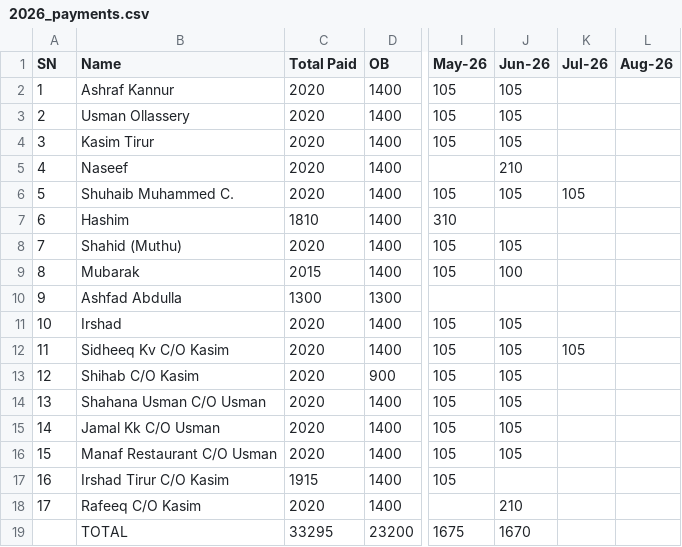
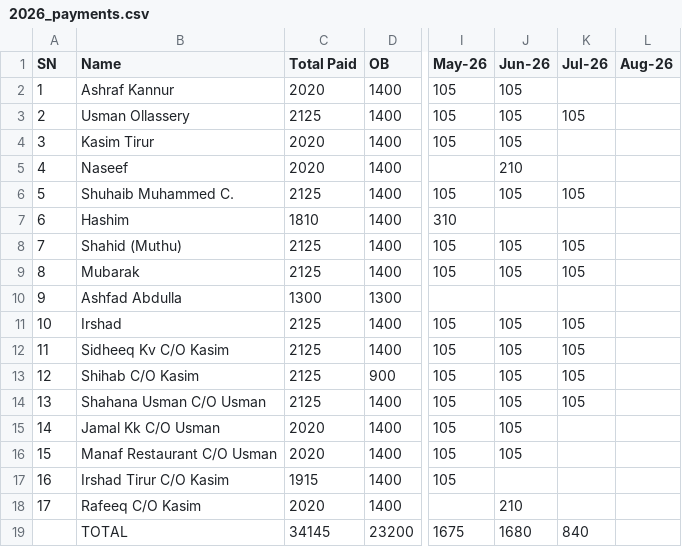
Before and after one commit to inventory-choco/avadhi-nidhi-v2, a CSV file: 2026_payments.csv, drawn as a sheet; only a part is shown, gaps mark what is left out; the diff names each change by its address in the sheet, - before the commit and + after, or states it on an @@ line.

Commit message:
Update 2026_payments.csv

```diff
--- a/2026_payments.csv
+++ b/2026_payments.csv
-C3 (Total Paid): 2020
+C3 (Total Paid): 2125
-K3 (Jul-26): (empty)
+K3 (Jul-26): 105
-C6 (Total Paid): 2020
+C6 (Total Paid): 2125
-C8 (Total Paid): 2020
+C8 (Total Paid): 2125
-K8:K9 (Jul-26): (empty)
+K8:K9 (Jul-26): 105
-C9 (Total Paid): 2015
+C9 (Total Paid): 2125
-J9 (Jun-26): 100
+J9 (Jun-26): 105
-C11:C14 (Total Paid): 2020
+C11:C14 (Total Paid): 2125
-K11 (Jul-26): (empty)
+K11 (Jul-26): 105
-K13:K14 (Jul-26): (empty)
+K13:K14 (Jul-26): 105
-C19 (Total Paid): 33295
+C19 (Total Paid): 34145
-J19 (Jun-26): 1670
+J19 (Jun-26): 1680
-K19 (Jul-26): (empty)
+K19 (Jul-26): 840
```
